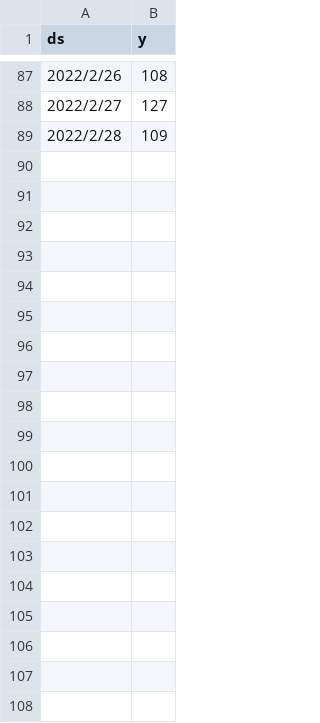
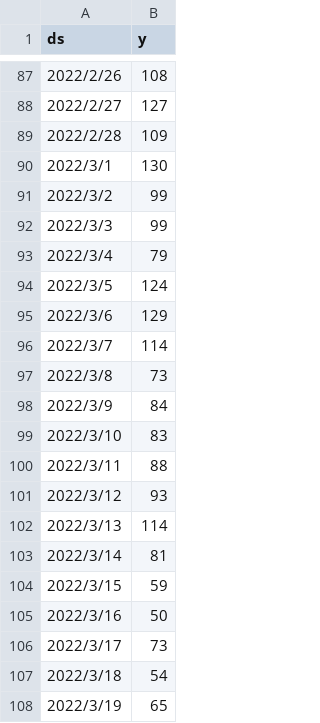
Before and after one commit to arcboundavenger/Python1, a CSV file: test1securitybreach.csv, drawn as a sheet; only a part is shown, gaps mark what is left out; the diff covers the shown part only; the diff names each change by its address in the sheet, - before the commit and + after, or states it on an @@ line.

```diff
--- a/test1securitybreach.csv
+++ b/test1securitybreach.csv
+row 90: 2022/3/1 | 130
+row 91: 2022/3/2 | 99
+row 92: 2022/3/3 | 99
+row 93: 2022/3/4 | 79
+row 94: 2022/3/5 | 124
+row 95: 2022/3/6 | 129
+row 96: 2022/3/7 | 114
+row 97: 2022/3/8 | 73
+row 98: 2022/3/9 | 84
+row 99: 2022/3/10 | 83
+row 100: 2022/3/11 | 88
+row 101: 2022/3/12 | 93
+row 102: 2022/3/13 | 114
+row 103: 2022/3/14 | 81
+row 104: 2022/3/15 | 59
+row 105: 2022/3/16 | 50
+row 106: 2022/3/17 | 73
+row 107: 2022/3/18 | 54
+row 108: 2022/3/19 | 65
```
Also changed, not shown: 79 added rows elsewhere in this file, test1deadspace.csv, 3 other files.
